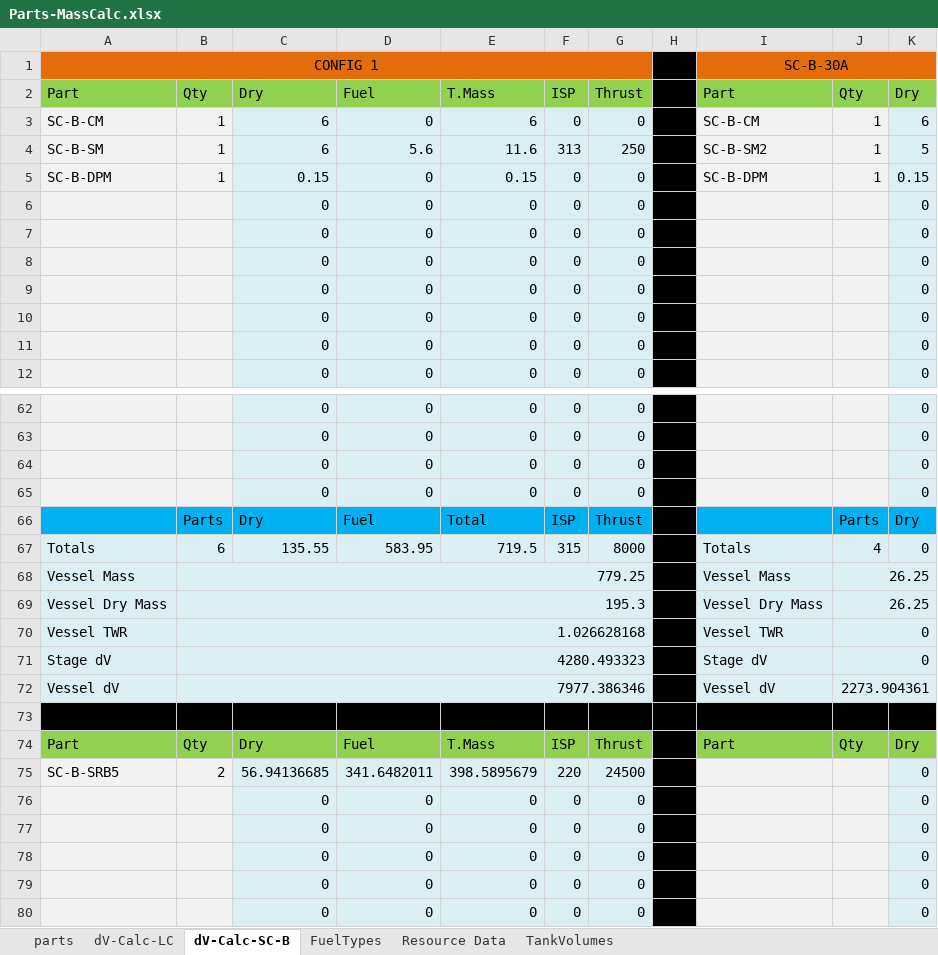
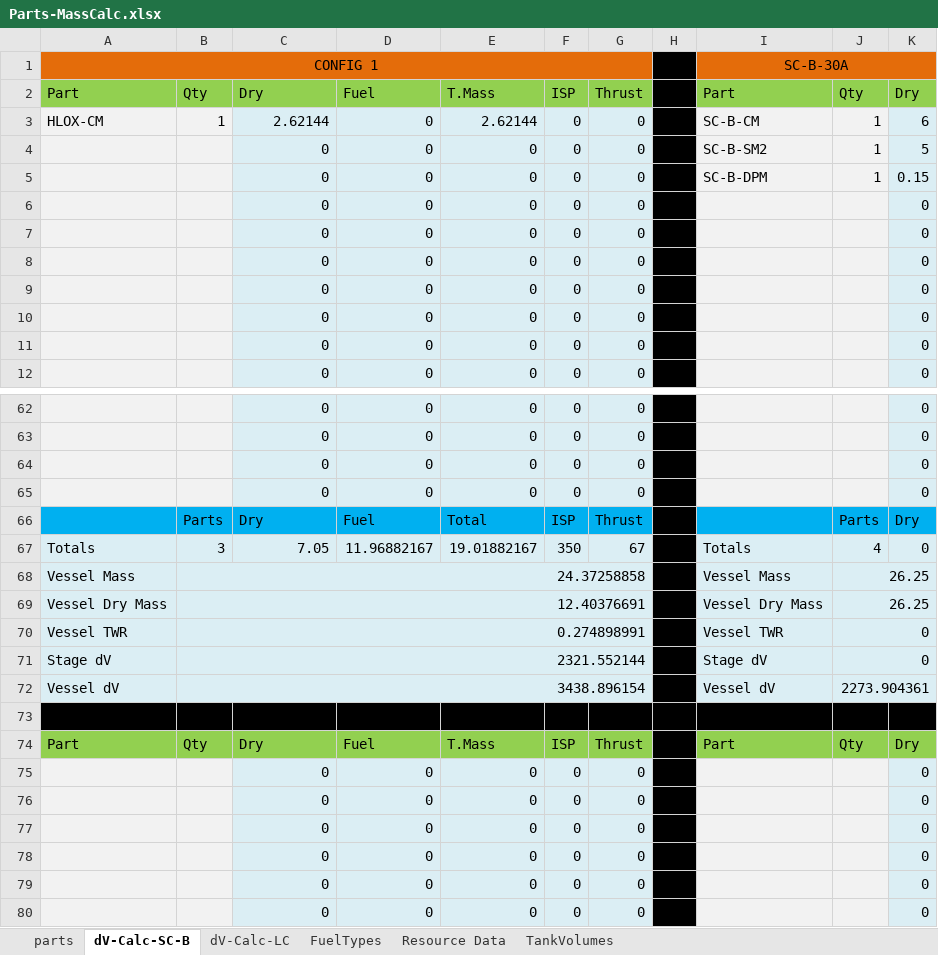
Before and after one commit to shadowmage45/SSTULabs, an Excel workbook: GameData/SSTU/Parts/Parts-MassCalc.xlsx, sheet dV-Calc-SC-B, drawn as a sheet; only a part is shown, gaps mark what is left out; values as stored, in another font and other column widths than the file's, no borders; the diff covers the shown part only; the diff names each change by its address in the sheet, - before the commit and + after, or states it on an @@ line.

```diff
--- a/GameData/SSTU/Parts/Parts-MassCalc.xlsx (sheet dV-Calc-SC-B)
+++ b/GameData/SSTU/Parts/Parts-MassCalc.xlsx (sheet dV-Calc-SC-B)
@@ sheet tab order changed: parts | dV-Calc-SC-B | dV-Calc-LC | FuelTypes | Resource Data | TankVolumes @@
-A3: SC-B-CM
+A3: HLOX-CM
-C3: 6
+C3: 2.62144
-E3: 6
+E3: 2.62144
-A4: SC-B-SM
+A4: (empty)
-B4:B5: 1
+B4:B5: (empty)
-C4: 6
+C4: 0
-D4: 5.6
+D4: 0
-E4: 11.6
+E4: 0
-F4: 313
+F4: 0
-G4: 250
+G4: 0
-A5: SC-B-DPM
+A5: (empty)
-C5: 0.15
+C5: 0
-E5: 0.15
+E5: 0
-B67: 6
+B67: 3
-C67: 135.55
+C67: 7.05
-D67: 583.95
+D67: 11.96882167
-E67: 719.5
+E67: 19.01882167
-F67: 315
+F67: 350
-G67: 8000
+G67: 67
-B68: 779.25
+B68: 24.37258858
-B69: 195.3
+B69: 12.40376691
-B70: 1.026628168
+B70: 0.274898991
-B71: 4280.493323
+B71: 2321.552144
-B72: 7977.386346
+B72: 3438.896154
-A75: SC-B-SRB5
+A75: (empty)
-B75: 2
+B75: (empty)
-C75: 56.94136685
+C75: 0
-D75: 341.6482011
+D75: 0
-E75: 398.5895679
+E75: 0
-F75: 220
+F75: 0
-G75: 24500
+G75: 0
```
Also changed, not shown: 60 edited cells elsewhere in this sheet, sheet parts, sheet FuelTypes, sheet dV-Calc-LC, formulas that keep their value, hidden cells, 27 other files.
